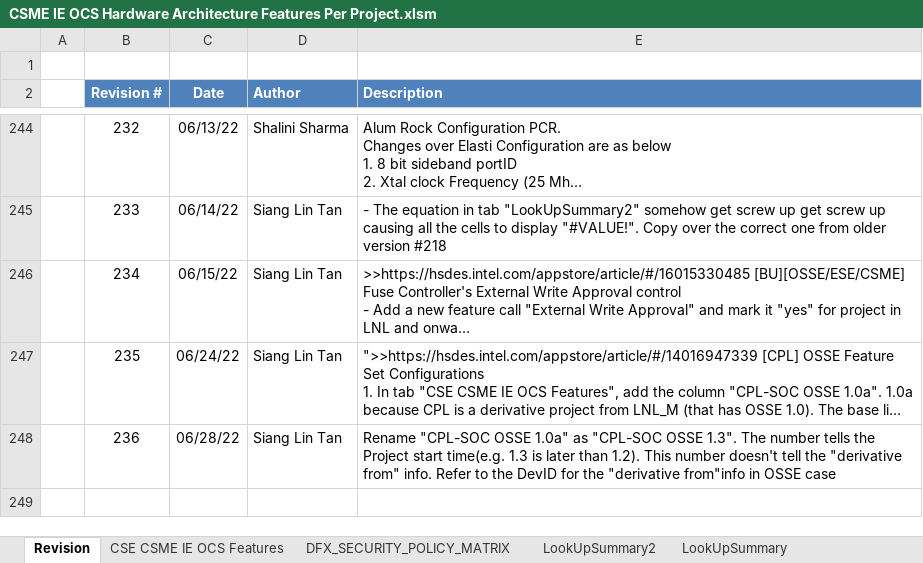
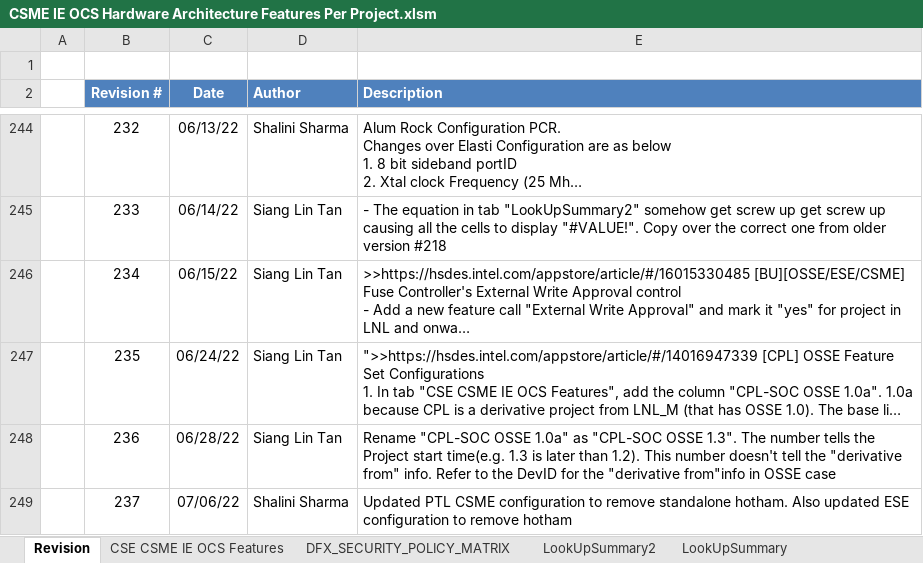
Before and after one commit to jasonx-tsao/exp_vtb, an Excel workbook: ArchSpecs/Working/CSME IE OCS Hardware Architecture Features Per Project.xlsm, sheet Revision, drawn as a sheet; only a part is shown, gaps mark what is left out; long unchanged cells end in …; values as stored, in another font and other column widths than the file's, no borders; the diff names each change by its address in the sheet, - before the commit and + after, or states it on an @@ line.

Commit message:
fixed hotham usage for ESE and CSME for PTL

```diff
--- a/ArchSpecs/Working/CSME IE OCS Hardware Architecture Features Per Project.xlsm (sheet Revision)
+++ b/ArchSpecs/Working/CSME IE OCS Hardware Architecture Features Per Project.xlsm (sheet Revision)
+row 249:  | 237 | 07/06/22 | Shalini Sharma | Updated PTL CSME configuration to remove standalone hotham. Also updated ESE configuration to remove hotham
```
Also changed, not shown: sheet CSE CSME IE OCS Features, charts or pictures.
